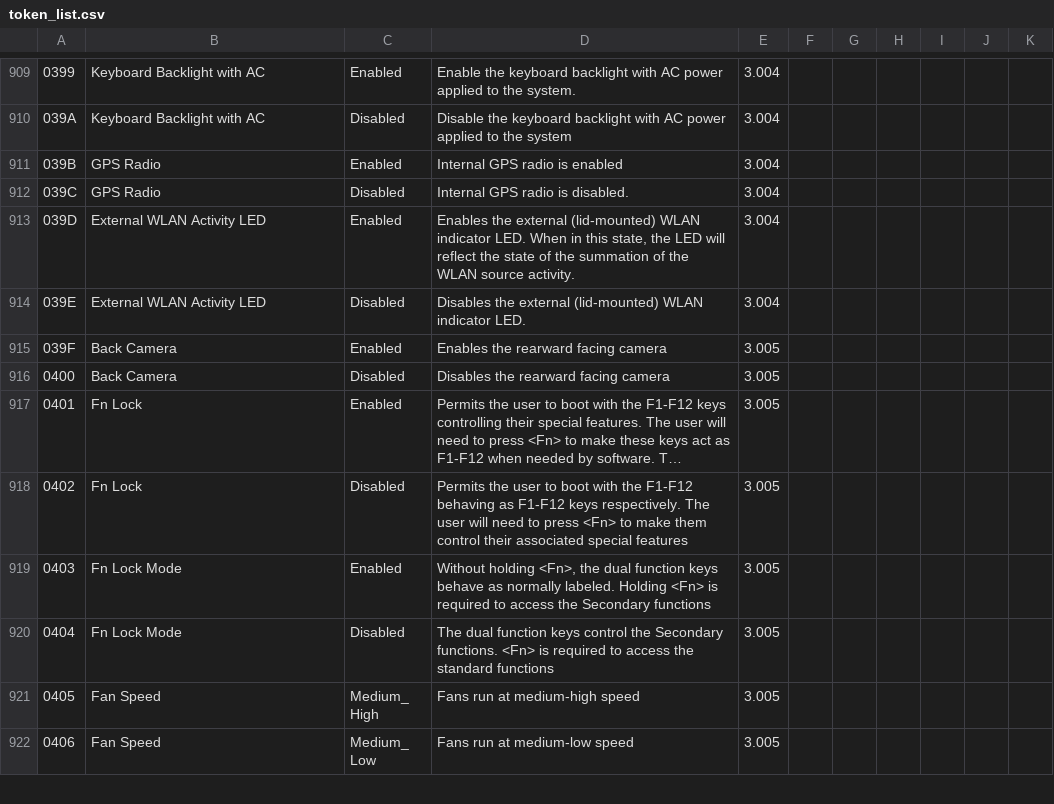
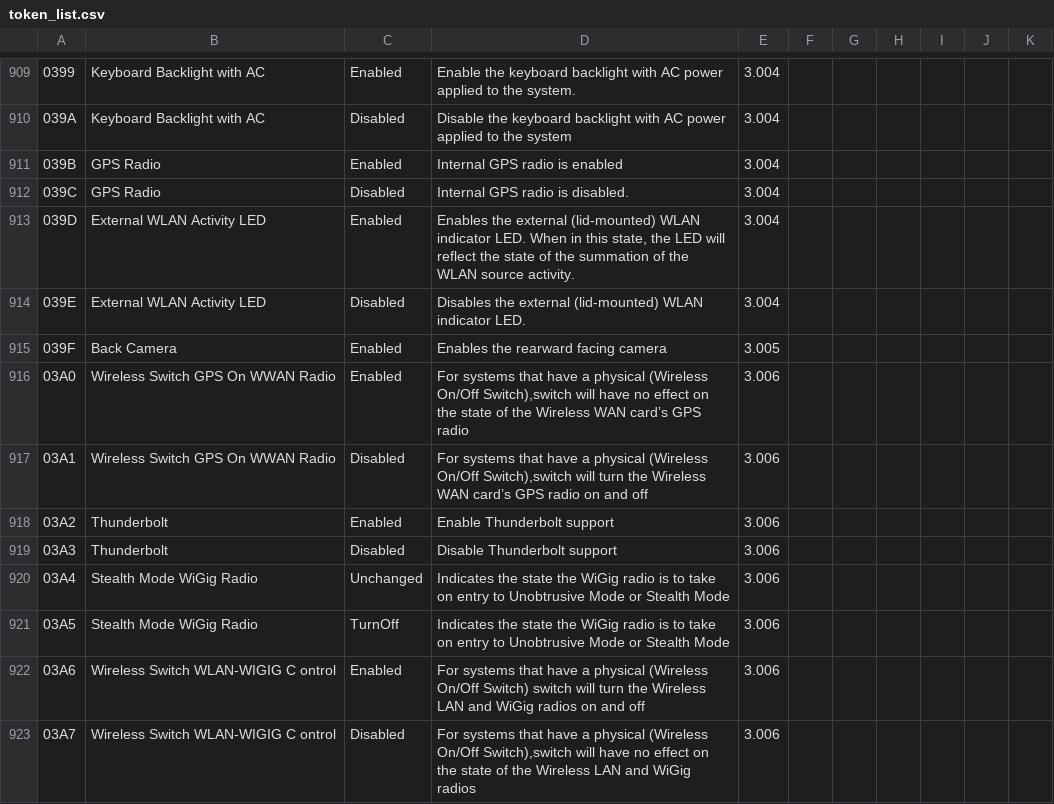
Before and after one commit to dell/libsmbios, a CSV file: doc/token_list.csv, drawn as a sheet; only a part is shown, gaps mark what is left out; the shorter side is filled out with more unchanged rows; long unchanged cells end in …; the diff covers the shown part only; the diff names each change by its address in the sheet, - before the commit and + after, or states it on an @@ line.

```diff
--- a/doc/token_list.csv
+++ b/doc/token_list.csv
+row 916: 03A0 | Wireless Switch GPS On WWAN Radio | Enabled | For systems that have a physical (Wireless On/Off Switch),switch will have no effect on the state of the Wireless WAN card’s GPS radio | 3.006
+row 917: 03A1 | Wireless Switch GPS On WWAN Radio | Disabled | For systems that have a physical (Wireless On/Off Switch),switch will turn the Wireless WAN card’s GPS radio on and off | 3.006
+row 918: 03A2 | Thunderbolt | Enabled | Enable Thunderbolt support | 3.006
+row 919: 03A3 | Thunderbolt | Disabled | Disable Thunderbolt support | 3.006
+row 920: 03A4 | Stealth Mode WiGig Radio | Unchanged | Indicates the state the WiGig radio is to take on entry to Unobtrusive Mode or Stealth Mode | 3.006
+row 921: 03A5 | Stealth Mode WiGig Radio | TurnOff | Indicates the state the WiGig radio is to take on entry to Unobtrusive Mode or Stealth Mode | 3.006
+row 922: 03A6 | Wireless Switch WLAN-WIGIG C ontrol | Enabled | For systems that have a physical (Wireless On/Off Switch) switch will turn the Wireless LAN and WiGig radios on and off | 3.006
+row 923: 03A7 | Wireless Switch WLAN-WIGIG C ontrol | Disabled | For systems that have a physical (Wireless On/Off Switch),switch will have no effect on the state of the Wireless LAN and WiGig radios | 3.006
```
Also changed, not shown: 8 added rows and 2 edited cells elsewhere in this file, doc/token_blacklist.csv.
